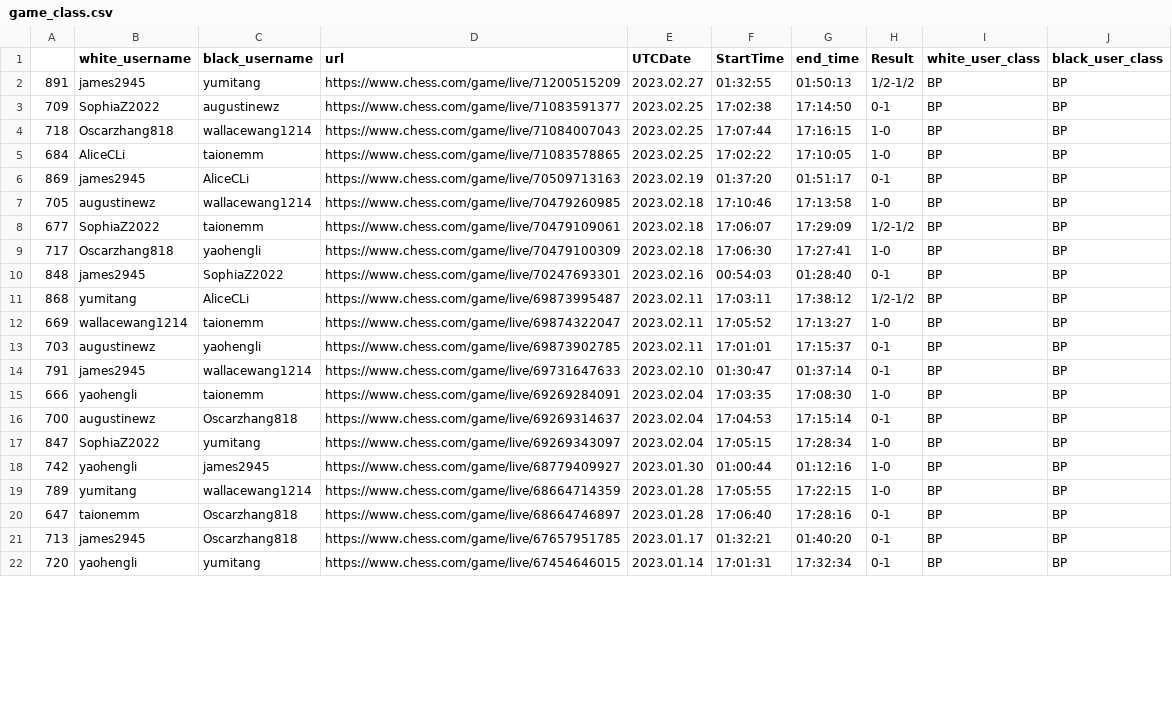
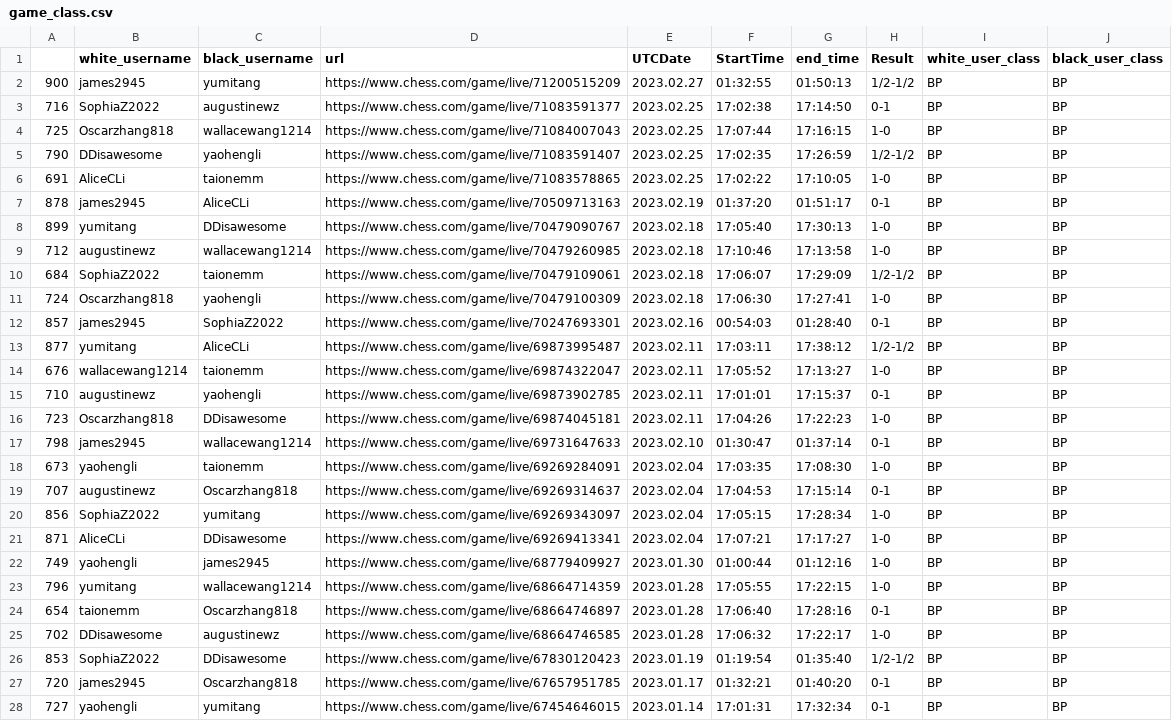
Before and after one commit to thecrossed/chess_player_analytics, a CSV file: game_class.csv, drawn as a sheet; only a part is shown; the diff covers the shown part only.

```diff
--- a/game_class.csv
+++ b/game_class.csv
@@ -1,22 +1,28 @@
 ,white_username,black_username,url,UTCDate,StartTime,end_time,Result,white_user_class,black_user_class
-891,james2945,yumitang,https://www.chess.com/game/live/71200515209,2023.02.27,01:32:55,01:50:13,1/2-1/2,BP,BP
-709,SophiaZ2022,augustinewz,https://www.chess.com/game/live/71083591377,2023.02.25,17:02:38,17:14:50,0-1,BP,BP
-718,Oscarzhang818,wallacewang1214,https://www.chess.com/game/live/71084007043,2023.02.25,17:07:44,17:16:15,1-0,BP,BP
-684,AliceCLi,taionemm,https://www.chess.com/game/live/71083578865,2023.02.25,17:02:22,17:10:05,1-0,BP,BP
-869,james2945,AliceCLi,https://www.chess.com/game/live/70509713163,2023.02.19,01:37:20,01:51:17,0-1,BP,BP
-705,augustinewz,wallacewang1214,https://www.chess.com/game/live/70479260985,2023.02.18,17:10:46,17:13:58,1-0,BP,BP
-677,SophiaZ2022,taionemm,https://www.chess.com/game/live/70479109061,2023.02.18,17:06:07,17:29:09,1/2-1/2,BP,BP
-717,Oscarzhang818,yaohengli,https://www.chess.com/game/live/70479100309,2023.02.18,17:06:30,17:27:41,1-0,BP,BP
-848,james2945,SophiaZ2022,https://www.chess.com/game/live/70247693301,2023.02.16,00:54:03,01:28:40,0-1,BP,BP
-868,yumitang,AliceCLi,https://www.chess.com/game/live/69873995487,2023.02.11,17:03:11,17:38:12,1/2-1/2,BP,BP
-669,wallacewang1214,taionemm,https://www.chess.com/game/live/69874322047,2023.02.11,17:05:52,17:13:27,1-0,BP,BP
-703,augustinewz,yaohengli,https://www.chess.com/game/live/69873902785,2023.02.11,17:01:01,17:15:37,0-1,BP,BP
-791,james2945,wallacewang1214,https://www.chess.com/game/live/69731647633,2023.02.10,01:30:47,01:37:14,0-1,BP,BP
-666,yaohengli,taionemm,https://www.chess.com/game/live/69269284091,2023.02.04,17:03:35,17:08:30,1-0,BP,BP
-700,augustinewz,Oscarzhang818,https://www.chess.com/game/live/69269314637,2023.02.04,17:04:53,17:15:14,0-1,BP,BP
-847,SophiaZ2022,yumitang,https://www.chess.com/game/live/69269343097,2023.02.04,17:05:15,17:28:34,1-0,BP,BP
-742,yaohengli,james2945,https://www.chess.com/game/live/68779409927,2023.01.30,01:00:44,01:12:16,1-0,BP,BP
-789,yumitang,wallacewang1214,https://www.chess.com/game/live/68664714359,2023.01.28,17:05:55,17:22:15,1-0,BP,BP
-647,taionemm,Oscarzhang818,https://www.chess.com/game/live/68664746897,2023.01.28,17:06:40,17:28:16,0-1,BP,BP
-713,james2945,Oscarzhang818,https://www.chess.com/game/live/67657951785,2023.01.17,01:32:21,01:40:20,0-1,BP,BP
-720,yaohengli,yumitang,https://www.chess.com/game/live/67454646015,2023.01.14,17:01:31,17:32:34,0-1,BP,BP
+900,james2945,yumitang,https://www.chess.com/game/live/71200515209,2023.02.27,01:32:55,01:50:13,1/2-1/2,BP,BP
+716,SophiaZ2022,augustinewz,https://www.chess.com/game/live/71083591377,2023.02.25,17:02:38,17:14:50,0-1,BP,BP
+725,Oscarzhang818,wallacewang1214,https://www.chess.com/game/live/71084007043,2023.02.25,17:07:44,17:16:15,1-0,BP,BP
+790,DDisawesome,yaohengli,https://www.chess.com/game/live/71083591407,2023.02.25,17:02:35,17:26:59,1/2-1/2,BP,BP
+691,AliceCLi,taionemm,https://www.chess.com/game/live/71083578865,2023.02.25,17:02:22,17:10:05,1-0,BP,BP
+878,james2945,AliceCLi,https://www.chess.com/game/live/70509713163,2023.02.19,01:37:20,01:51:17,0-1,BP,BP
+899,yumitang,DDisawesome,https://www.chess.com/game/live/70479090767,2023.02.18,17:05:40,17:30:13,1-0,BP,BP
+712,augustinewz,wallacewang1214,https://www.chess.com/game/live/70479260985,2023.02.18,17:10:46,17:13:58,1-0,BP,BP
+684,SophiaZ2022,taionemm,https://www.chess.com/game/live/70479109061,2023.02.18,17:06:07,17:29:09,1/2-1/2,BP,BP
+724,Oscarzhang818,yaohengli,https://www.chess.com/game/live/70479100309,2023.02.18,17:06:30,17:27:41,1-0,BP,BP
+857,james2945,SophiaZ2022,https://www.chess.com/game/live/70247693301,2023.02.16,00:54:03,01:28:40,0-1,BP,BP
+877,yumitang,AliceCLi,https://www.chess.com/game/live/69873995487,2023.02.11,17:03:11,17:38:12,1/2-1/2,BP,BP
+676,wallacewang1214,taionemm,https://www.chess.com/game/live/69874322047,2023.02.11,17:05:52,17:13:27,1-0,BP,BP
+710,augustinewz,yaohengli,https://www.chess.com/game/live/69873902785,2023.02.11,17:01:01,17:15:37,0-1,BP,BP
+723,Oscarzhang818,DDisawesome,https://www.chess.com/game/live/69874045181,2023.02.11,17:04:26,17:22:23,1-0,BP,BP
+798,james2945,wallacewang1214,https://www.chess.com/game/live/69731647633,2023.02.10,01:30:47,01:37:14,0-1,BP,BP
+673,yaohengli,taionemm,https://www.chess.com/game/live/69269284091,2023.02.04,17:03:35,17:08:30,1-0,BP,BP
+707,augustinewz,Oscarzhang818,https://www.chess.com/game/live/69269314637,2023.02.04,17:04:53,17:15:14,0-1,BP,BP
+856,SophiaZ2022,yumitang,https://www.chess.com/game/live/69269343097,2023.02.04,17:05:15,17:28:34,1-0,BP,BP
+871,AliceCLi,DDisawesome,https://www.chess.com/game/live/69269413341,2023.02.04,17:07:21,17:17:27,1-0,BP,BP
+749,yaohengli,james2945,https://www.chess.com/game/live/68779409927,2023.01.30,01:00:44,01:12:16,1-0,BP,BP
+796,yumitang,wallacewang1214,https://www.chess.com/game/live/68664714359,2023.01.28,17:05:55,17:22:15,1-0,BP,BP
+654,taionemm,Oscarzhang818,https://www.chess.com/game/live/68664746897,2023.01.28,17:06:40,17:28:16,0-1,BP,BP
+702,DDisawesome,augustinewz,https://www.chess.com/game/live/68664746585,2023.01.28,17:06:32,17:22:17,1-0,BP,BP
+853,SophiaZ2022,DDisawesome,https://www.chess.com/game/live/67830120423,2023.01.19,01:19:54,01:35:40,1/2-1/2,BP,BP
+720,james2945,Oscarzhang818,https://www.chess.com/game/live/67657951785,2023.01.17,01:32:21,01:40:20,0-1,BP,BP
+727,yaohengli,yumitang,https://www.chess.com/game/live/67454646015,2023.01.14,17:01:31,17:32:34,0-1,BP,BP
```
Also changed, not shown: 30 edited cells elsewhere in this file, 1 other file.
